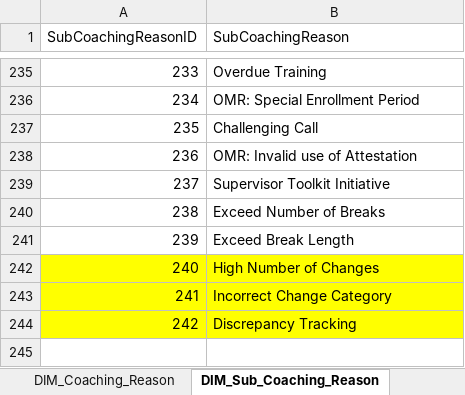
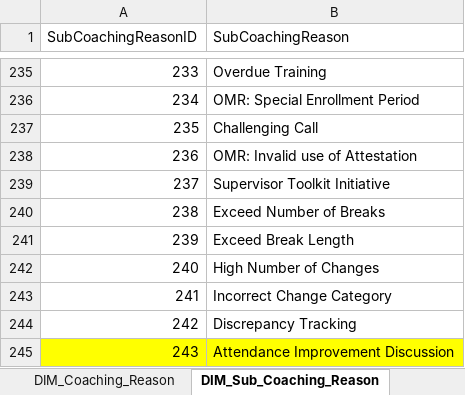
Before and after one commit to maximus-cco/eCoaching_V2_Bak, an Excel workbook: Design/DD/DB/CCO_eCoaching_Dimension_Table_Data.xlsx, sheet DIM_Sub_Coaching_Reason, drawn as a sheet; only a part is shown, gaps mark what is left out; values as stored, in another font and other column widths than the file's, no borders; the diff names each change by its address in the sheet, - before the commit and + after, or states it on an @@ line.

Commit message:
TFS 9091 - Additional sub Coaching Reason for CSR and Sup Modules
git-tfs-id: [https://tfs.omnicloud.local/tfs/cco%20program/]$/eCoaching_V2;C39057

```diff
--- a/Design/DD/DB/CCO_eCoaching_Dimension_Table_Data.xlsx (sheet DIM_Sub_Coaching_Reason)
+++ b/Design/DD/DB/CCO_eCoaching_Dimension_Table_Data.xlsx (sheet DIM_Sub_Coaching_Reason)
-A242:B244 fill: #FFFF00
+A242:B244 fill: none
+row 245: 243 | Attendance Improvement Discussion
```
Also changed, not shown: sheet Coaching_Reason_Selection, sheet Revision_History, 3 other files.
